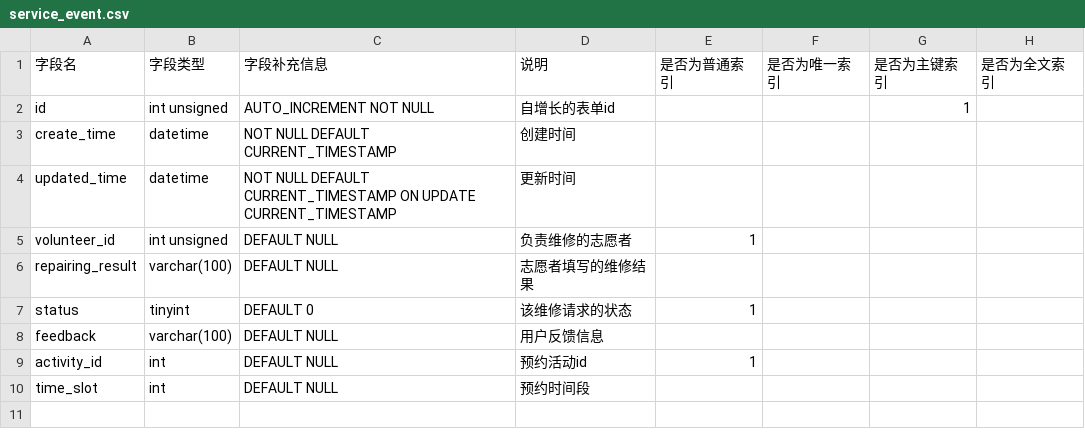
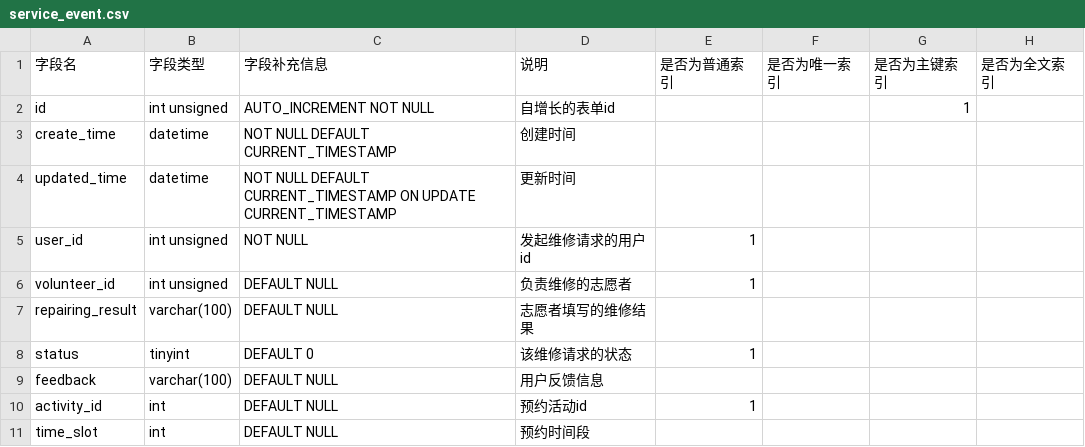
Before and after one commit to team-combinatorics/shuwashuwa-server, a CSV file: helpful_tools/database/csv/service_event.csv, drawn as a sheet.

Commit message:
数据库结构更新：service event中添加了一个user_id的表项，补充了service_form中的一处注释说明

```diff
--- a/helpful_tools/database/csv/service_event.csv
+++ b/helpful_tools/database/csv/service_event.csv
@@ -4,2 +4,3 @@ create_time,datetime,NOT NULL DEFAULT CURRENT_TIMESTAMP,创建时间,,,,
 updated_time,datetime,NOT NULL DEFAULT CURRENT_TIMESTAMP ON UPDATE CURRENT_TIMESTAMP,更新时间,,,,
+user_id,int unsigned,NOT NULL,发起维修请求的用户id,1,"","",""
 volunteer_id,int unsigned,DEFAULT NULL,负责维修的志愿者,1,"","",""
```
Also changed, not shown: helpful_tools/database/csv/service_form.csv, 2 other files.
